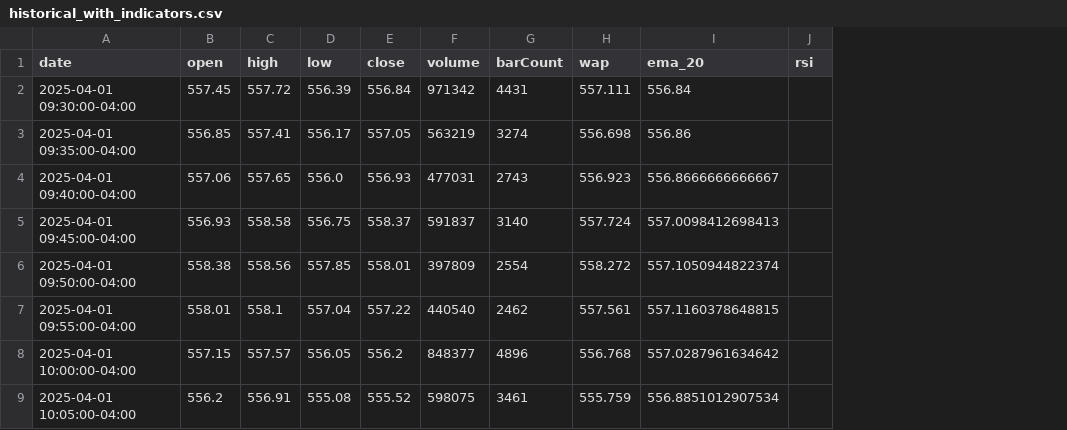
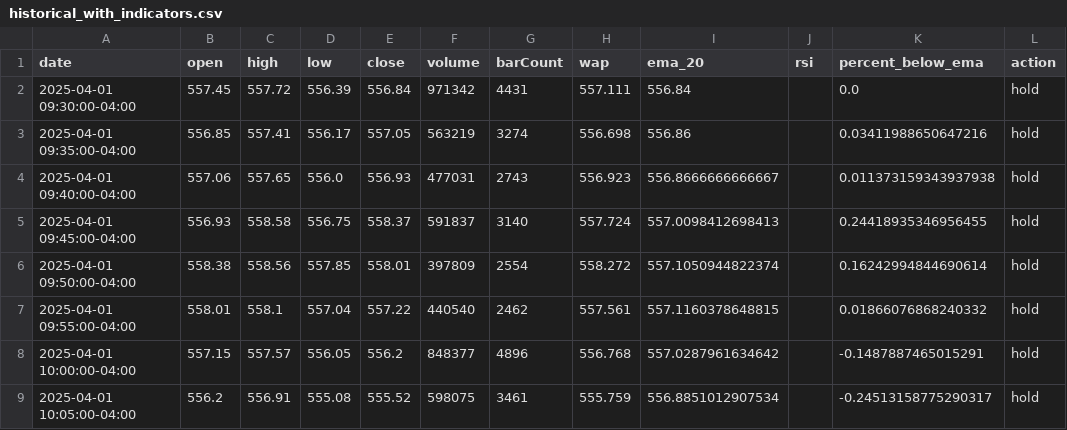
Before and after one commit to imadahmad97/stock_trading_bot, a CSV file: data/historical_with_indicators.csv, drawn as a sheet; only a part is shown; the diff names each change by its address in the sheet, - before the commit and + after, or states it on an @@ line.

Commit message:
tracking buy/sell/hold state

```diff
--- a/data/historical_with_indicators.csv
+++ b/data/historical_with_indicators.csv
+column K (percent_below_ema), rows 2-9: 0.0 | 0.03411988650647216 | 0.011373159343937938 | 0.24418935346956455 | 0.16242994844690614 | 0.01866076868240332 | -0.1487887465015291 | -0.24513158775290317
+column L (action), rows 2-9: all hold
```
Also changed, not shown: 2 other files.
